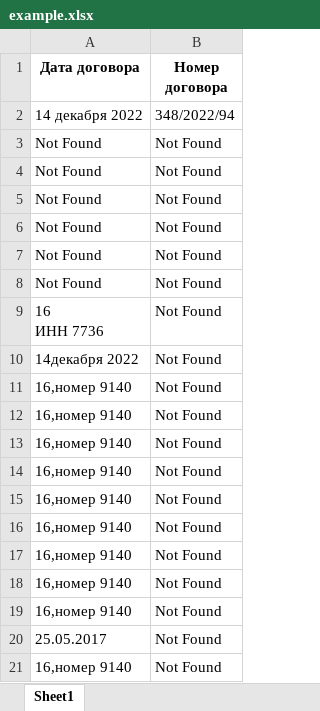
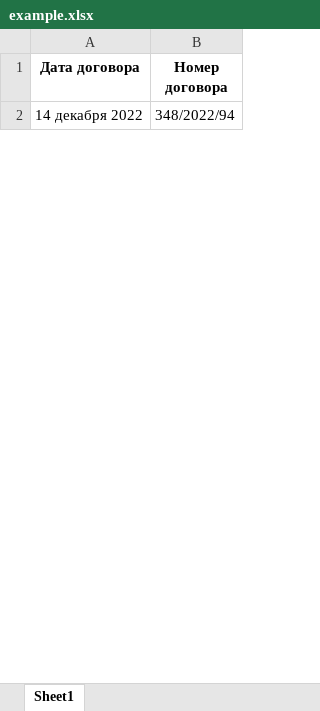
Before and after one commit to vdraksha/PDFConv2, an Excel workbook: testpdf/example.xlsx, sheet Sheet1, drawn as a sheet; only a part is shown; values as stored, in another font and other column widths than the file's, no borders; removed rows and columns are numbered as before the commit, all else as after; ↵ is a line break in a cell; the diff covers the shown part only; the diff names each change by its address in the sheet, - before the commit and + after, or states it on an @@ line.

```diff
--- a/testpdf/example.xlsx (sheet Sheet1)
+++ b/testpdf/example.xlsx (sheet Sheet1)
-row 3: Not Found | Not Found
-row 4: Not Found | Not Found
-row 5: Not Found | Not Found
-row 6: Not Found | Not Found
-row 7: Not Found | Not Found
-row 8: Not Found | Not Found
-row 9: 16 ↵ ИНН 7736 | Not Found
-row 10: 14декабря 2022 | Not Found
-row 11: 16,номер 9140 | Not Found
-row 12: 16,номер 9140 | Not Found
-row 13: 16,номер 9140 | Not Found
-row 14: 16,номер 9140 | Not Found
-row 15: 16,номер 9140 | Not Found
-row 16: 16,номер 9140 | Not Found
-row 17: 16,номер 9140 | Not Found
-row 18: 16,номер 9140 | Not Found
-row 19: 16,номер 9140 | Not Found
-row 20: 25.05.2017 | Not Found
-row 21: 16,номер 9140 | Not Found
```
Also changed, not shown: 1 added row and 11 removed rows elsewhere in this sheet, 1 other file.
